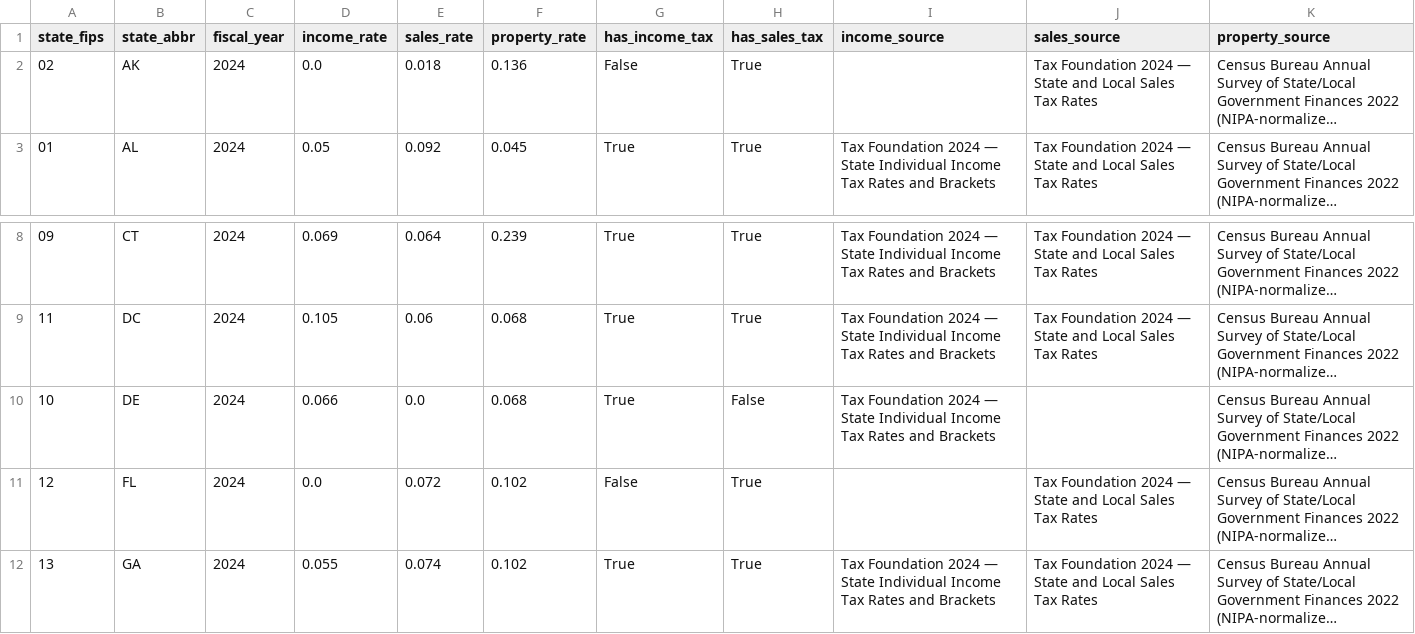
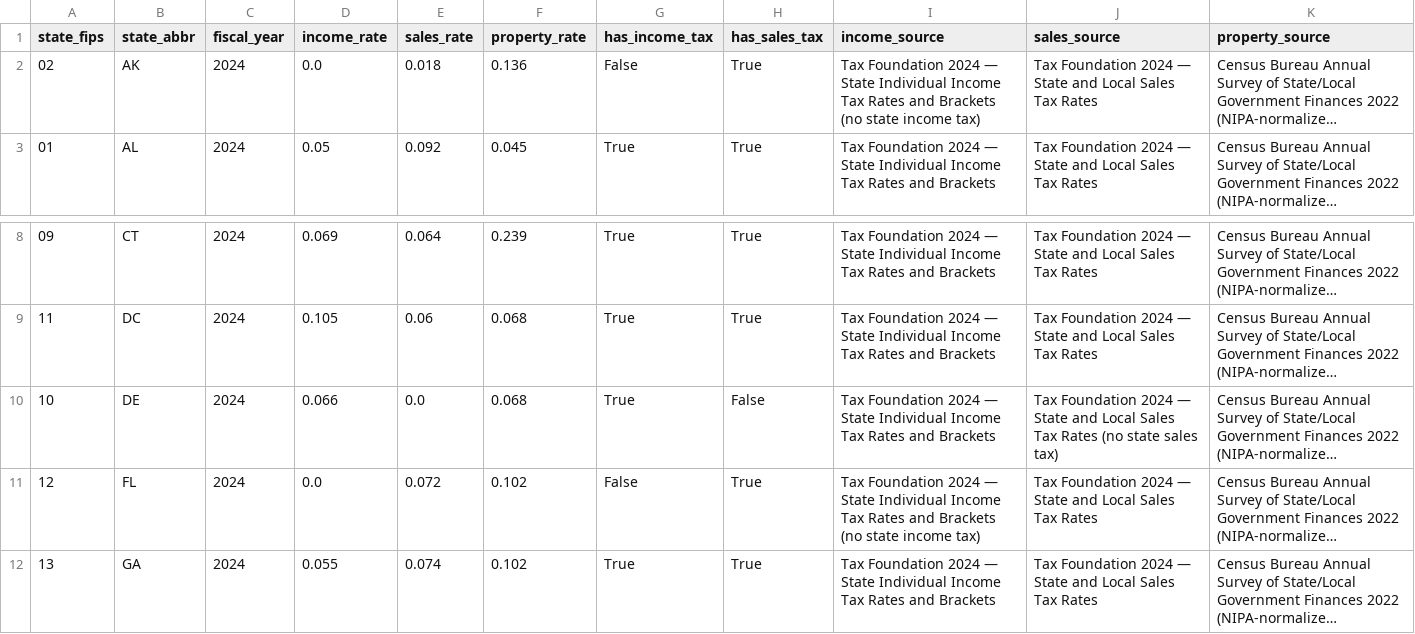
Before and after one commit to hollomancer/sbir-analytics, a CSV file: data/reference/tax/state_effective_rates.csv, drawn as a sheet; only a part is shown, gaps mark what is left out; long unchanged cells end in …; the diff covers the shown part only; the diff names each change by its address in the sheet, - before the commit and + after, or states it on an @@ line.

```diff
--- a/data/reference/tax/state_effective_rates.csv
+++ b/data/reference/tax/state_effective_rates.csv
-I2 (income_source): (empty)
+I2 (income_source): Tax Foundation 2024 — State Individual Income Tax Rates and Brackets (no state income tax)
-J10 (sales_source): (empty)
+J10 (sales_source): Tax Foundation 2024 — State and Local Sales Tax Rates (no state sales tax)
-I11 (income_source): (empty)
+I11 (income_source): Tax Foundation 2024 — State Individual Income Tax Rates and Brackets (no state income tax)
```
Also changed, not shown: 10 edited cells elsewhere in this file, 3 other files.
